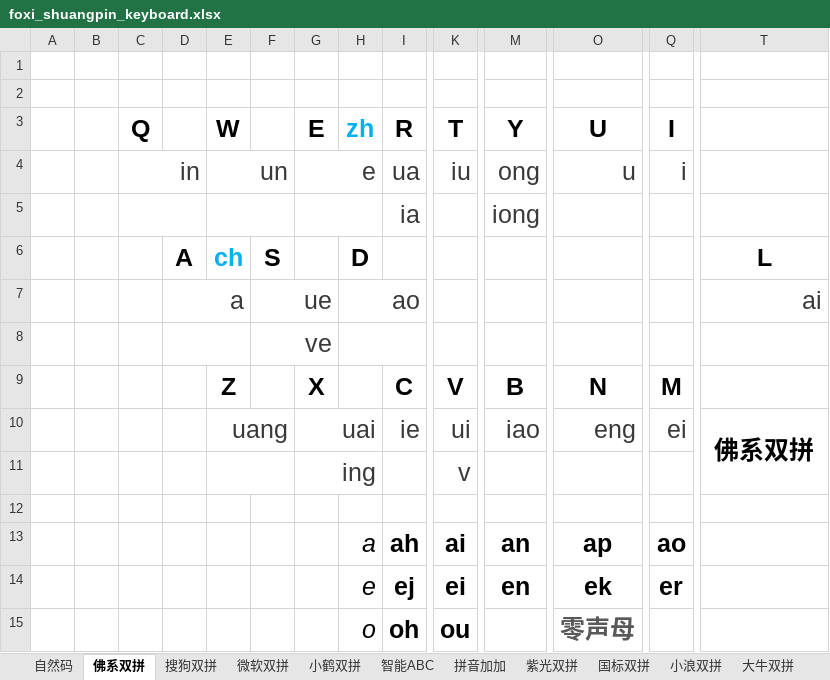
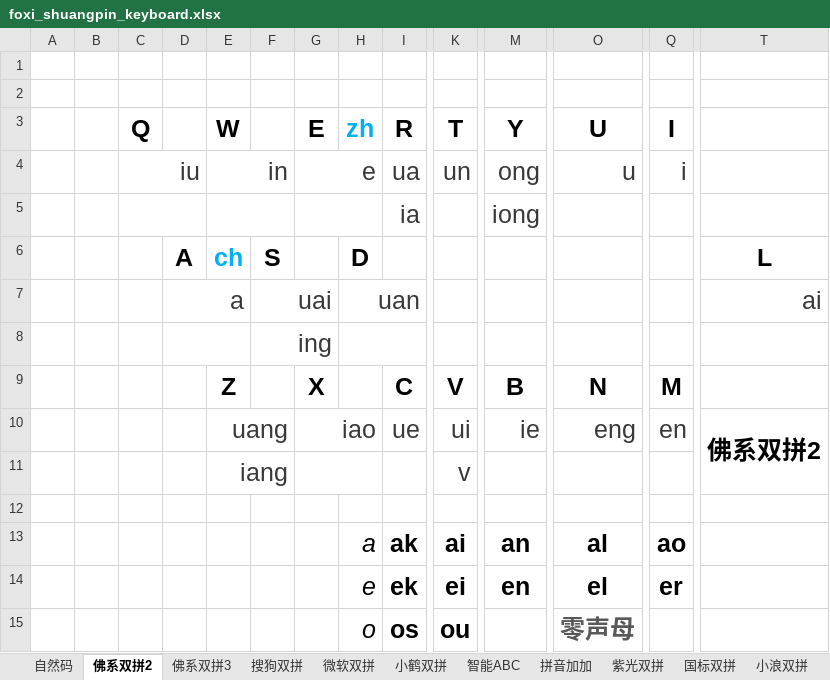
Before and after one commit to AlienKevin/shuangpin-optimization, an Excel workbook: foxi_shuangpin_keyboard.xlsx, sheet 佛系双拼2, drawn as a sheet; only a part is shown, gaps mark what is left out; values as stored, in another font and other column widths than the file's, no borders; removed rows and columns are numbered as before the commit, all else as after; rows hold the shown columns only; the diff names each change by its address in the sheet, - before the commit and + after, or states it on an @@ line.

```diff
--- a/foxi_shuangpin_keyboard.xlsx (sheet 佛系双拼2)
+++ b/foxi_shuangpin_keyboard.xlsx (sheet 佛系双拼2)
-sheet tab: 佛系双拼
+sheet tab: 佛系双拼2
+sheet tab: 佛系双拼3
-C4 (Q): in
+C4 (Q): iu
-E4 (W): un
+E4 (W): in
-K4 (T): iu
+K4 (T): un
-row 7:  |  |  | a |  | ue |  | ao |  |  |  |  |  | ai
+row 7:  |  |  | a |  | uai |  | uan |  |  |  |  |  | ai
-F8: ve
+F8: ing
-G10 (E): uai
+G10 (E): iao
-I10 (R): ie
+I10 (R): ue
-M10 (Y): iao
+M10 (Y): ie
-Q10 (I): ei
+Q10 (I): en
-T10: 佛系双拼
+T10: 佛系双拼2
-row 11:  |  |  |  |  |  | ing |  |  | v
+row 11:  |  |  |  | iang |  |  |  |  | v
-I13 (R): ah
+I13 (R): ak
-O13 (U): ap
+O13 (U): al
-I14 (R): ej
+I14 (R): ek
-O14 (U): ek
+O14 (U): el
-I15 (R): oh
+I15 (R): os
```
Also changed, not shown: 15 other files.
